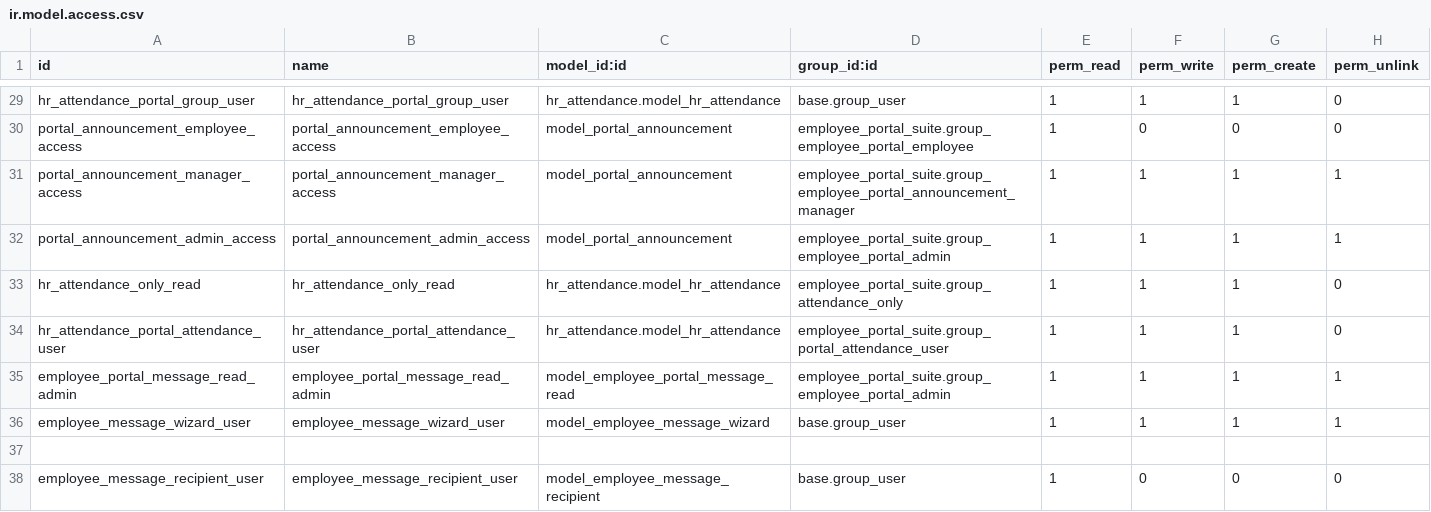
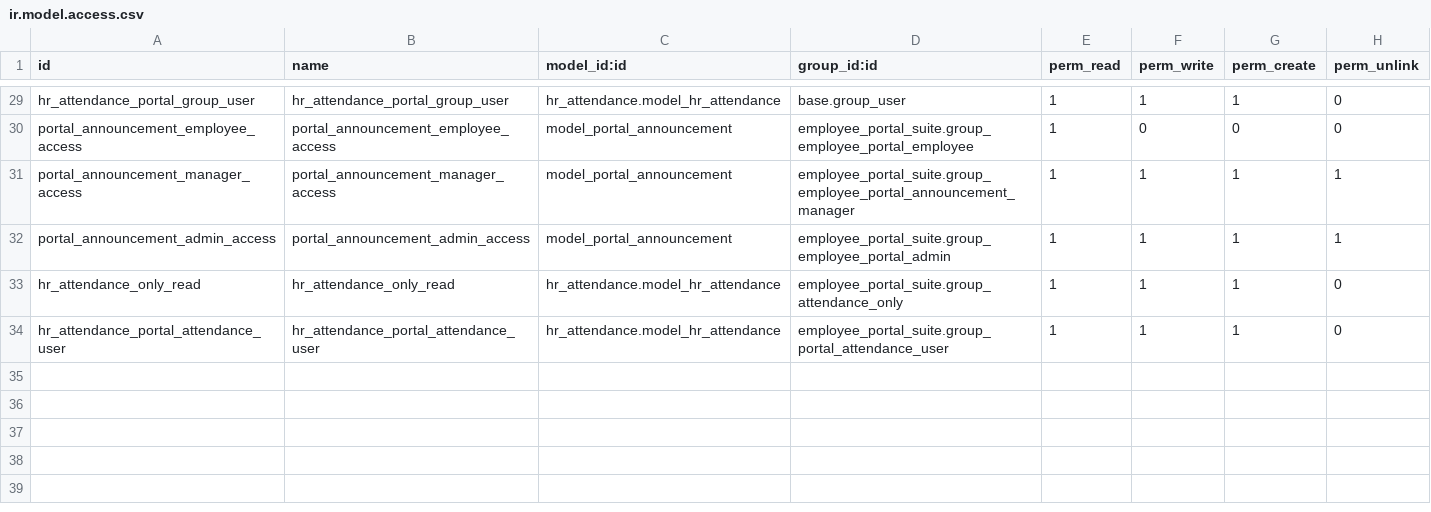
Before and after one commit to Kinan-absar/odoo_custom, a CSV file: custom_addons/employee_portal_suite/security/ir.model.access.csv, drawn as a sheet; only a part is shown, gaps mark what is left out; the diff names each change by its address in the sheet, - before the commit and + after, or states it on an @@ line.

```diff
--- a/custom_addons/employee_portal_suite/security/ir.model.access.csv
+++ b/custom_addons/employee_portal_suite/security/ir.model.access.csv
-row 35: employee_portal_message_read_admin | employee_portal_message_read_admin | model_employee_portal_message_read | employee_portal_suite.group_employee_portal_admin | 1 | 1 | 1 | 1
-row 36: employee_message_wizard_user | employee_message_wizard_user | model_employee_message_wizard | base.group_user | 1 | 1 | 1 | 1
-row 37: (empty)
-row 38: employee_message_recipient_user | employee_message_recipient_user | model_employee_message_recipient | base.group_user | 1 | 0 | 0 | 0
```
Also changed, not shown: 18 other files.
